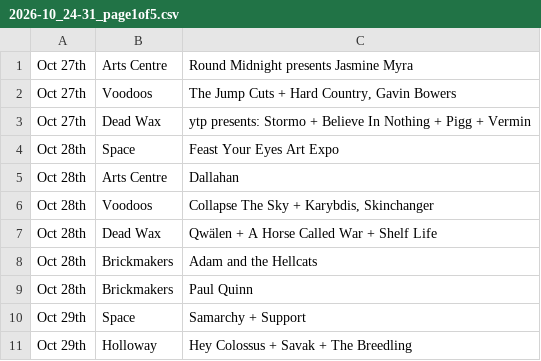
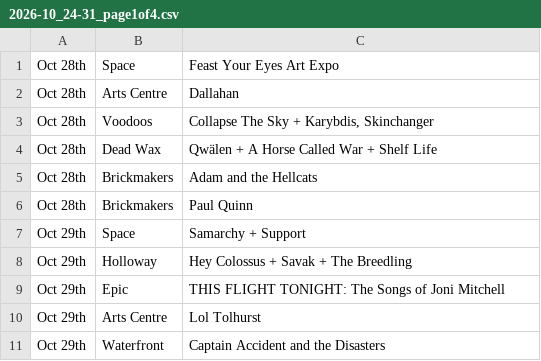
Before and after one commit to nathankjw/GigsNorwich-scraper, a CSV file: scraped_data/instagram/2026-10_24-31_page1of4.csv (was scraped_data/instagram/2026-10_24-31_page1of5.csv), drawn as a sheet.

```diff
--- a/scraped_data/instagram/2026-10_24-31_page1of5.csv
+++ b/scraped_data/instagram/2026-10_24-31_page1of4.csv
@@ -1,4 +1 @@
-Oct 27th,Arts Centre,Round Midnight presents Jasmine Myra
-Oct 27th,Voodoos,"The Jump Cuts + Hard Country, Gavin Bowers"
-Oct 27th,Dead Wax,ytp presents: Stormo + Believe In Nothing + Pigg + Vermin
 Oct 28th,Space,Feast Your Eyes Art Expo
@@ -11 +8,4 @@ Oct 29th,Space,Samarchy + Support
 Oct 29th,Holloway,Hey Colossus + Savak + The Breedling
+Oct 29th,Epic,THIS FLIGHT TONIGHT: The Songs of Joni Mitchell
+Oct 29th,Arts Centre,Lol Tolhurst
+Oct 29th,Waterfront,Captain Accident and the Disasters
```
Also changed, not shown: scraped_data/instagram/2026-10_24-31_page2of4.csv, scraped_data/instagram/2026-10_24-31_page3of4.csv, 6 other files.
